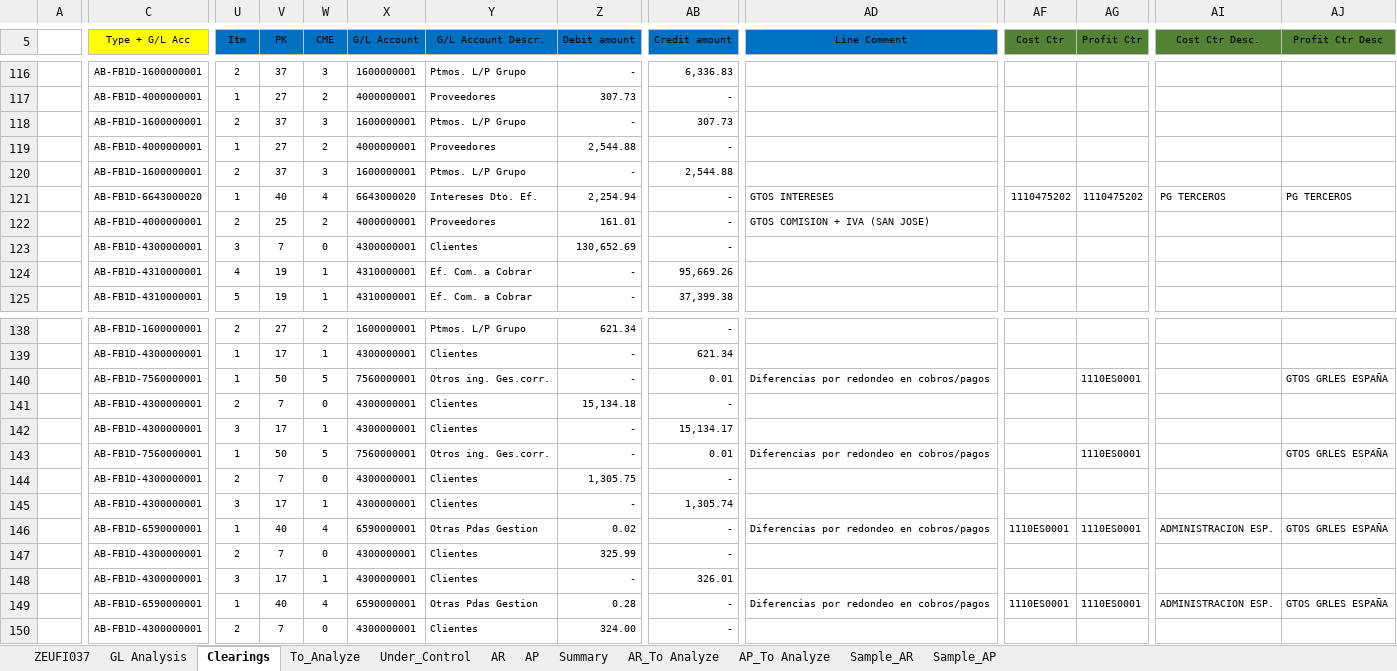
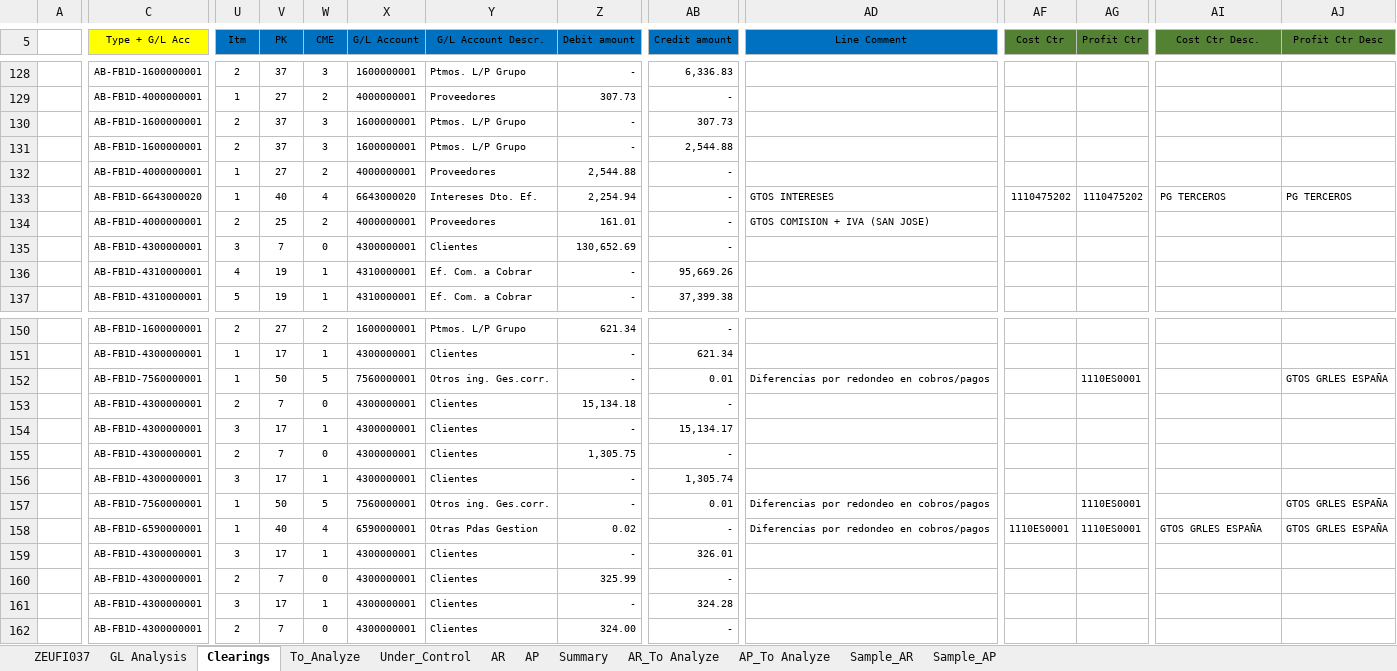
Before and after one commit to RPATechnologiesSAT/VOTOR-SOX-2024-002-Controles-SOX-EAA-01.74.1-AR-y-SOX-EAA-02.74.1-AP-y-GL, an Excel workbook: Data/ExcelReports/Clearings Analysis_Spain 2025 02.xlsm, sheet Clearings, drawn as a sheet; only a part is shown, gaps mark what is left out; values as stored, in another font and other column widths than the file's, no borders; table styles not drawn; addresses are those after the commit; the diff covers the shown part only; the diff names each change by its address in the sheet, - before the commit and + after, or states it on an @@ line.

```diff
--- a/Data/ExcelReports/Clearings Analysis_Spain 2025 02.xlsm (sheet Clearings)
+++ b/Data/ExcelReports/Clearings Analysis_Spain 2025 02.xlsm (sheet Clearings)
@@ row 120 moved to row 131: To Analyze @@
@@ row 143 moved to row 157: Under Control @@
-AI158 (Cost Ctr Desc.): ADMINISTRACION ESP.
+AI158 (Cost Ctr Desc.): GTOS GRLES ESPAÑA
@@ row 148 moved to row 159: Under Control @@
-C161 (Type + G/L Acc): AB-FB1D-6590000001
+C161 (Type + G/L Acc): AB-FB1D-4300000001
-U161 (Itm): 1
+U161 (Itm): 3
-V161 (PK): 40
+V161 (PK): 17
-W161 (CME): 4
+W161 (CME): 1
-X161 (G/L Account): 6590000001
+X161 (G/L Account): 4300000001
-Y161 (G/L Account Descr.): Otras Pdas Gestion
+Y161 (G/L Account Descr.): Clientes
-Z161 (Debit amount): 0.28
+Z161 (Debit amount): -
-AB161 (Credit amount): -
+AB161 (Credit amount): 324.28
-AD161 (Line Comment): Diferencias por redondeo en cobros/pagos
+AD161 (Line Comment): (empty)
-AF161 (Cost Ctr): 1110ES0001
+AF161 (Cost Ctr): (empty)
-AG161 (Profit Ctr): 1110ES0001
+AG161 (Profit Ctr): (empty)
-AI161 (Cost Ctr Desc.): ADMINISTRACION ESP.
+AI161 (Cost Ctr Desc.): (empty)
-AJ161 (Profit Ctr Desc): GTOS GRLES ESPAÑA
+AJ161 (Profit Ctr Desc): (empty)
```
Also changed, not shown: 26 added rows, 5 removed rows, 41 moved rows and 111 edited cells elsewhere in this sheet, sheet ZEUFI037, sheet AR_To Analyze, sheet AP_To Analyze, sheet Summary, sheet Under_Control, sheet To_Analyze, 4 more sheets, Data/ExcelReports/01.74.1-AR Clearings - Spain 2025 02.xlsx, Data/ExcelReports/02.74.1-AP y GL Clearings - Morocco 2025 02.xlsx, 30 other files.
